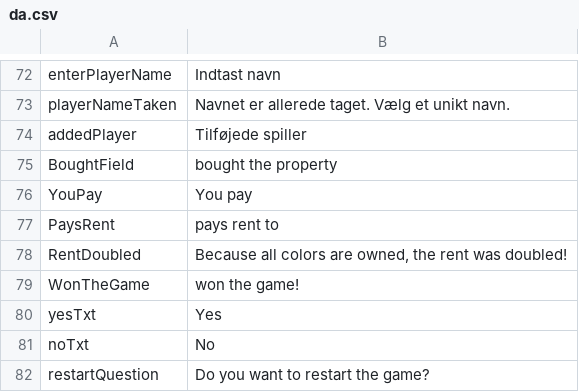
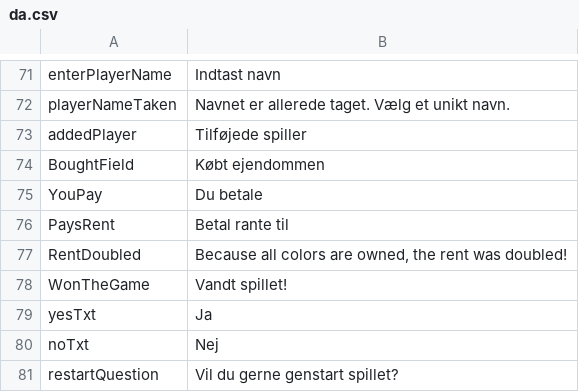
Before and after one commit to Magnusrk/CDIO3, a CSV file: src/main/resources/LanguagePacks/da.csv, drawn as a sheet; only a part is shown, gaps mark what is left out; the diff covers the shown part only.

```diff
--- a/src/main/resources/LanguagePacks/da.csv
+++ b/src/main/resources/LanguagePacks/da.csv
@@ -74,9 +73,9 @@ playerNameTaken;Navnet er allerede taget. Vælg et unikt navn.
 addedPlayer;Tilføjede spiller
-BoughtField;bought the property
-YouPay;You pay
-PaysRent;pays rent to
+BoughtField;Købt ejendommen
+YouPay; Du betale
+PaysRent; Betal rante til
 RentDoubled;Because all colors are owned, the rent was doubled!
-WonTheGame;won the game!
-yesTxt;Yes
-noTxt;No
-restartQuestion;Do you want to restart the game?
+WonTheGame;Vandt spillet!
+yesTxt;Ja
+noTxt;Nej
+restartQuestion; Vil du gerne genstart spillet?
```
Also changed, not shown: 1 removed row and 22 edited cells elsewhere in this file.
